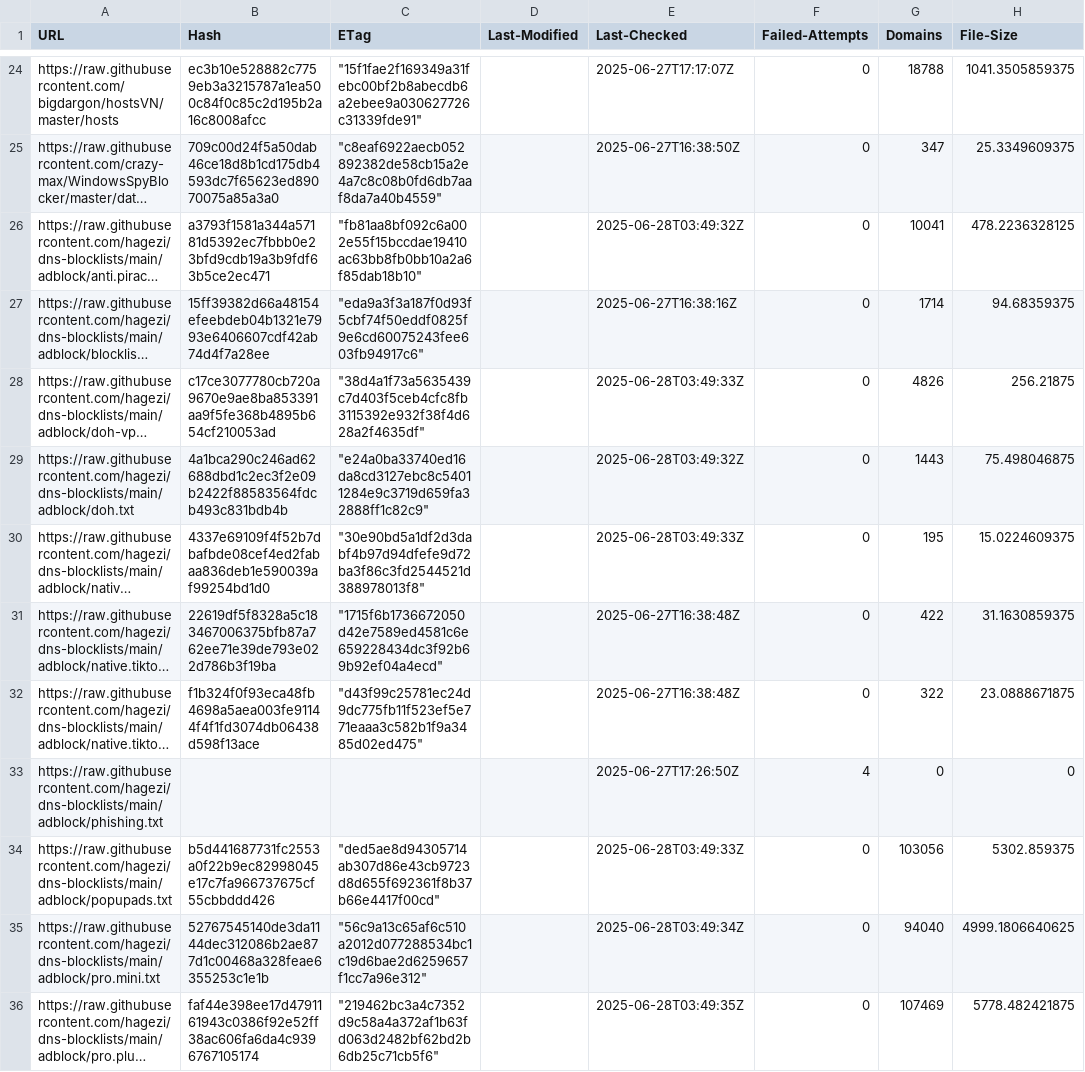
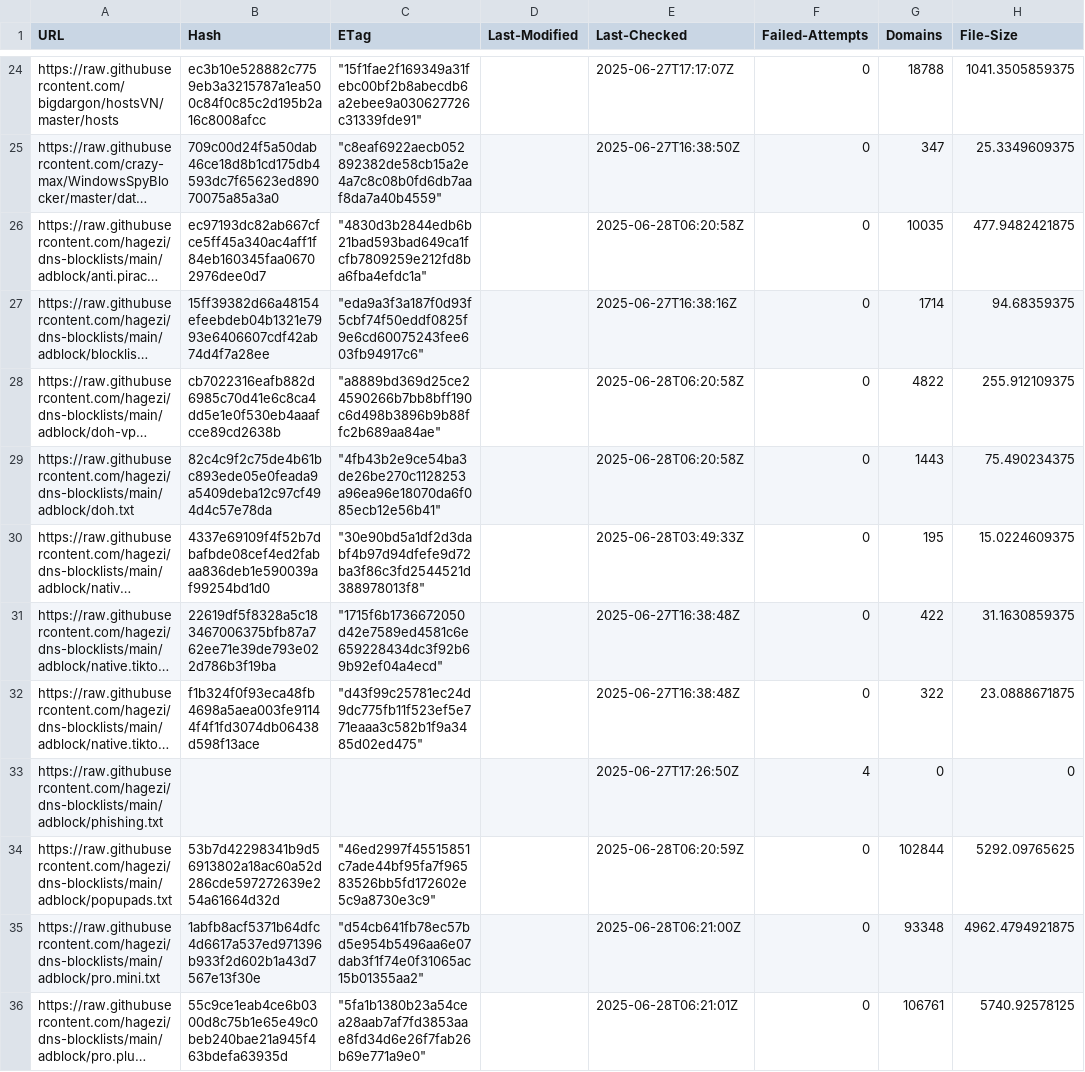
Before and after one commit to ummeegge/RPZ-Blocklists, a CSV file: tools/source-hashes.csv, drawn as a sheet; only a part is shown, gaps mark what is left out; long unchanged cells end in …; the diff covers the shown part only; the diff names each change by its address in the sheet, - before the commit and + after, or states it on an @@ line.

```diff
--- a/tools/source-hashes.csv
+++ b/tools/source-hashes.csv
-B26 (Hash): a3793f1581a344a57181d5392ec7fbbb0e23bfd9cdb19a3b9fdf63b5ce2ec471
+B26 (Hash): ec97193dc82ab667cfce5ff45a340ac4aff1f84eb160345faa06702976dee0d7
-C26 (ETag): "fb81aa8bf092c6a002e55f15bccdae19410ac63bb8fb0bb10a2a6f85dab18b10"
+C26 (ETag): "4830d3b2844edb6b21bad593bad649ca1fcfb7809259e212fd8ba6fba4efdc1a"
-E26 (Last-Checked): 2025-06-28T03:49:32Z
+E26 (Last-Checked): 2025-06-28T06:20:58Z
-G26 (Domains): 10041
+G26 (Domains): 10035
-H26 (File-Size): 478.2236328125
+H26 (File-Size): 477.9482421875
-B28 (Hash): c17ce3077780cb720a9670e9ae8ba853391aa9f5fe368b4895b654cf210053ad
+B28 (Hash): cb7022316eafb882d6985c70d41e6c8ca4dd5e1e0f530eb4aaafcce89cd2638b
-C28 (ETag): "38d4a1f73a5635439c7d403f5ceb4cfc8fb3115392e932f38f4d628a2f4635df"
+C28 (ETag): "a8889bd369d25ce24590266b7bb8bff190c6d498b3896b9b88ffc2b689aa84ae"
-E28 (Last-Checked): 2025-06-28T03:49:33Z
+E28 (Last-Checked): 2025-06-28T06:20:58Z
-G28 (Domains): 4826
+G28 (Domains): 4822
-H28 (File-Size): 256.21875
+H28 (File-Size): 255.912109375
-B29 (Hash): 4a1bca290c246ad62688dbd1c2ec3f2e09b2422f88583564fdcb493c831bdb4b
+B29 (Hash): 82c4c9f2c75de4b61bc893ede05e0feada9a5409deba12c97cf494d4c57e78da
-C29 (ETag): "e24a0ba33740ed16da8cd3127ebc8c54011284e9c3719d659fa32888ff1c82c9"
+C29 (ETag): "4fb43b2e9ce54ba3de26be270c1128253a96ea96e18070da6f085ecb12e56b41"
-E29 (Last-Checked): 2025-06-28T03:49:32Z
+E29 (Last-Checked): 2025-06-28T06:20:58Z
-H29 (File-Size): 75.498046875
+H29 (File-Size): 75.490234375
-B34 (Hash): b5d441687731fc2553a0f22b9ec82998045e17c7fa966737675cf55cbbddd426
+B34 (Hash): 53b7d42298341b9d56913802a18ac60a52d286cde597272639e254a61664d32d
-C34 (ETag): "ded5ae8d94305714ab307d86e43cb9723d8d655f692361f8b37b66e4417f00cd"
+C34 (ETag): "46ed2997f45515851c7ade44bf95fa7f96583526bb5fd172602e5c9a8730e3c9"
-E34 (Last-Checked): 2025-06-28T03:49:33Z
+E34 (Last-Checked): 2025-06-28T06:20:59Z
-G34 (Domains): 103056
+G34 (Domains): 102844
-H34 (File-Size): 5302.859375
+H34 (File-Size): 5292.09765625
-B35 (Hash): 52767545140de3da1144dec312086b2ae877d1c00468a328feae6355253c1e1b
+B35 (Hash): 1abfb8acf5371b64dfc4d6617a537ed971396b933f2d602b1a43d7567e13f30e
-C35 (ETag): "56c9a13c65af6c510a2012d077288534bc1c19d6bae2d6259657f1cc7a96e312"
+C35 (ETag): "d54cb641fb78ec57bd5e954b5496aa6e07dab3f1f74e0f31065ac15b01355aa2"
-E35 (Last-Checked): 2025-06-28T03:49:34Z
+E35 (Last-Checked): 2025-06-28T06:21:00Z
-G35 (Domains): 94040
+G35 (Domains): 93348
-H35 (File-Size): 4999.1806640625
+H35 (File-Size): 4962.4794921875
-B36 (Hash): faf44e398ee17d4791161943c0386f92e52ff38ac606fa6da4c9396767105174
+B36 (Hash): 55c9ce1eab4ce6b0300d8c75b1e65e49c0beb240bae21a945f463bdefa63935d
-C36 (ETag): "219462bc3a4c7352d9c58a4a372af1b63fd063d2482bf62bd2b6db25c71cb5f6"
+C36 (ETag): "5fa1b1380b23a54cea28aab7af7fd3853aae8fd34d6e26f7fab26b69e771a9e0"
-E36 (Last-Checked): 2025-06-28T03:49:35Z
+E36 (Last-Checked): 2025-06-28T06:21:01Z
-G36 (Domains): 107469
+G36 (Domains): 106761
-H36 (File-Size): 5778.482421875
+H36 (File-Size): 5740.92578125
```
Also changed, not shown: 10 edited cells elsewhere in this file, 8 other files.
